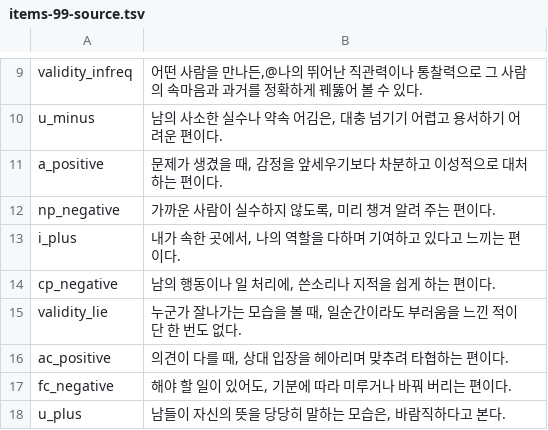
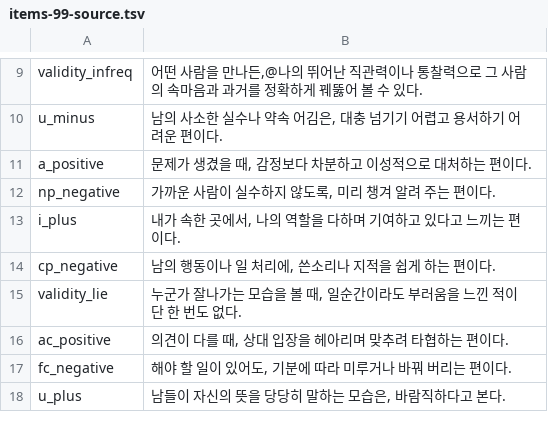
Before and after one commit to jomigata/wiz-coco, a TSV file: docs/internal-materials/ego-ok/items-99-source.tsv, drawn as a sheet; only a part is shown, gaps mark what is left out.

```diff
--- a/docs/internal-materials/ego-ok/items-99-source.tsv
+++ b/docs/internal-materials/ego-ok/items-99-source.tsv
@@ -10,3 +10,3 @@ validity_infreq	어떤 사람을 만나든,@나의 뛰어난 직관력이나 통
 u_minus	남의 사소한 실수나 약속 어김은, 대충 넘기기 어렵고 용서하기 어려운 편이다.
-a_positive	문제가 생겼을 때, 감정을 앞세우기보다 차분하고 이성적으로 대처하는 편이다.
+a_positive	문제가 생겼을 때, 감정보다 차분하고 이성적으로 대처하는 편이다.
 np_negative	가까운 사람이 실수하지 않도록, 미리 챙겨 알려 주는 편이다.
```
Also changed, not shown: 2 other files.
